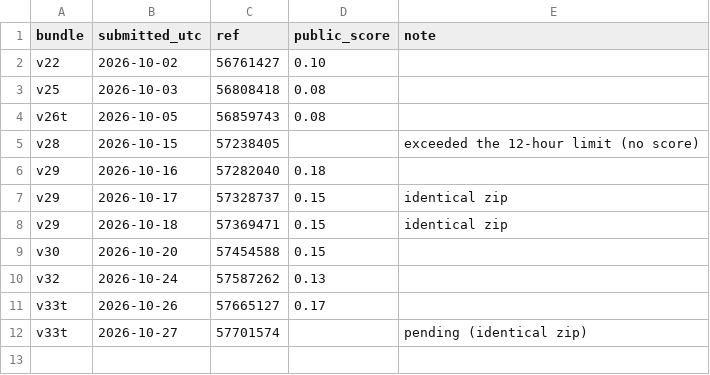
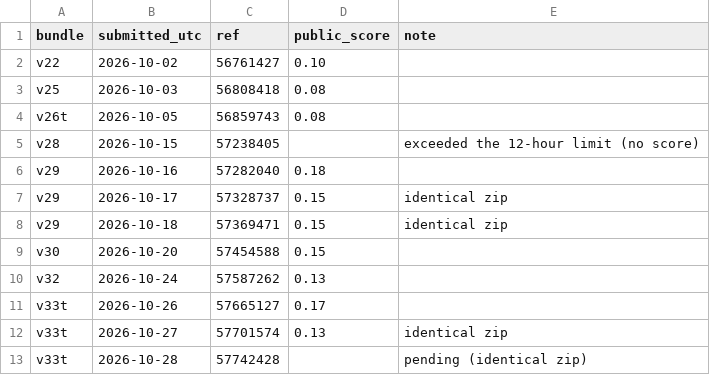
Before and after one commit to anandsingh8687/Markov-chain-, a CSV file: gemma_agent/paper/data/lb.csv, drawn as a sheet.

```diff
--- a/gemma_agent/paper/data/lb.csv
+++ b/gemma_agent/paper/data/lb.csv
@@ -11,2 +11,3 @@ v32,2026-10-24,57587262,0.13,
 v33t,2026-10-26,57665127,0.17,
-v33t,2026-10-27,57701574,,pending (identical zip)
+v33t,2026-10-27,57701574,0.13,identical zip
+v33t,2026-10-28,57742428,,pending (identical zip)
```
Also changed, not shown: 2 other files.
